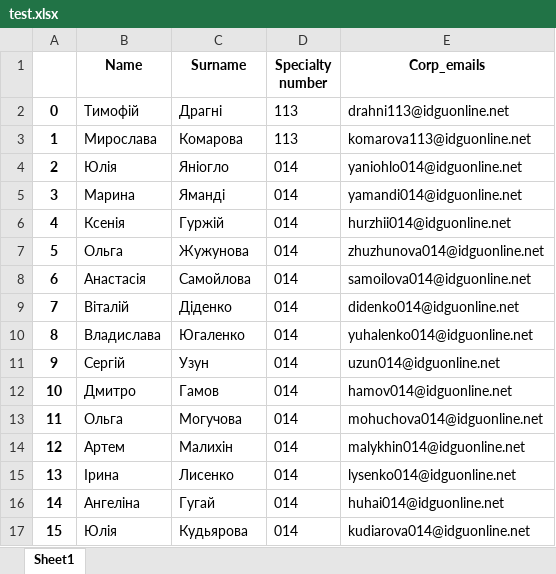
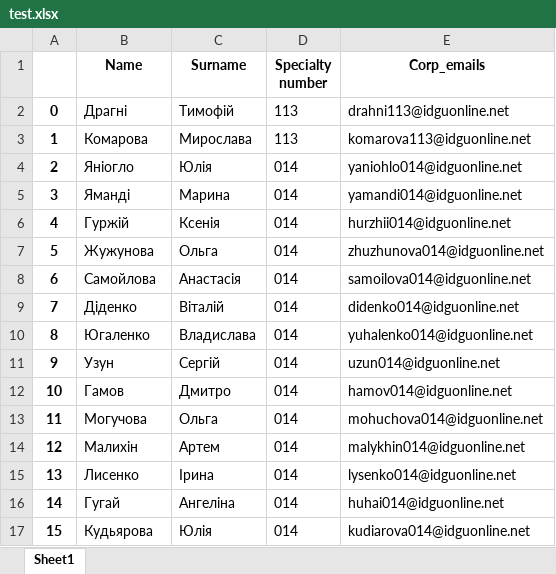
Before and after one commit to Granzberg/parser_xlsx, an Excel workbook: test.xlsx, sheet Sheet1, drawn as a sheet; only a part is shown; values as stored, in another font and other column widths than the file's, no borders; the diff covers the shown part only; the diff names each change by its address in the sheet, - before the commit and + after, or states it on an @@ line.

```diff
--- a/test.xlsx (sheet Sheet1)
+++ b/test.xlsx (sheet Sheet1)
-B2 (Name): Тимофій
+B2 (Name): Драгні
-C2 (Surname): Драгні
+C2 (Surname): Тимофій
-B3 (Name): Мирослава
+B3 (Name): Комарова
-C3 (Surname): Комарова
+C3 (Surname): Мирослава
-B4 (Name): Юлія
+B4 (Name): Яніогло
-C4 (Surname): Яніогло
+C4 (Surname): Юлія
-B5 (Name): Марина
+B5 (Name): Яманді
-C5 (Surname): Яманді
+C5 (Surname): Марина
-B6 (Name): Ксенія
+B6 (Name): Гуржій
-C6 (Surname): Гуржій
+C6 (Surname): Ксенія
-B7 (Name): Ольга
+B7 (Name): Жужунова
-C7 (Surname): Жужунова
+C7 (Surname): Ольга
-B8 (Name): Анастасія
+B8 (Name): Самойлова
-C8 (Surname): Самойлова
+C8 (Surname): Анастасія
-B9 (Name): Віталій
+B9 (Name): Діденко
-C9 (Surname): Діденко
+C9 (Surname): Віталій
-B10 (Name): Владислава
+B10 (Name): Югаленко
-C10 (Surname): Югаленко
+C10 (Surname): Владислава
-B11 (Name): Сергій
+B11 (Name): Узун
-C11 (Surname): Узун
+C11 (Surname): Сергій
-B12 (Name): Дмитро
+B12 (Name): Гамов
-C12 (Surname): Гамов
+C12 (Surname): Дмитро
-B13 (Name): Ольга
+B13 (Name): Могучова
-C13 (Surname): Могучова
+C13 (Surname): Ольга
-B14 (Name): Артем
+B14 (Name): Малихін
-C14 (Surname): Малихін
+C14 (Surname): Артем
-B15 (Name): Ірина
+B15 (Name): Лисенко
-C15 (Surname): Лисенко
+C15 (Surname): Ірина
-B16 (Name): Ангеліна
+B16 (Name): Гугай
-C16 (Surname): Гугай
+C16 (Surname): Ангеліна
-B17 (Name): Юлія
+B17 (Name): Кудьярова
-C17 (Surname): Кудьярова
+C17 (Surname): Юлія
```
Also changed, not shown: 70 edited cells elsewhere in this sheet, translation_names.xlsx, 3 other files.
